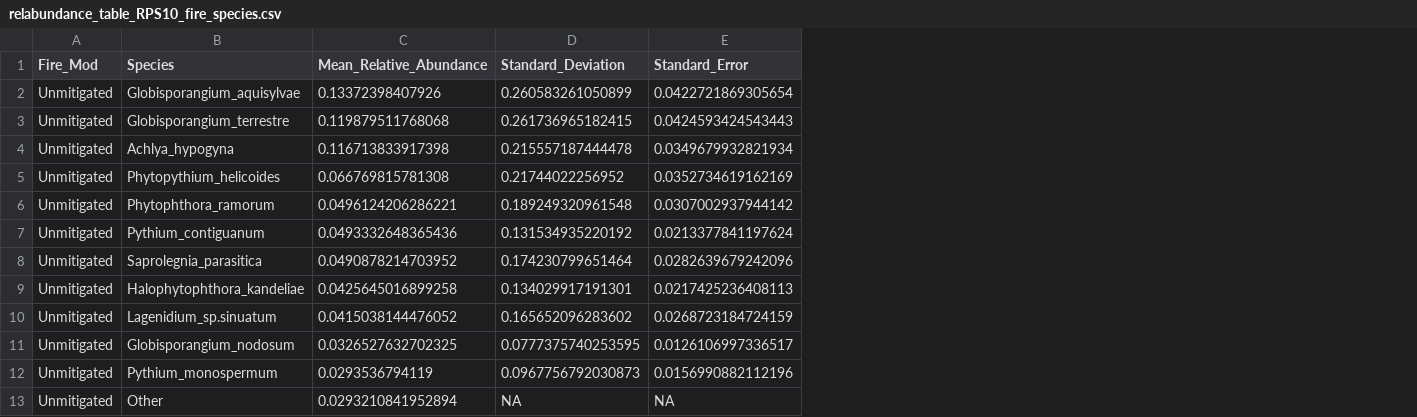
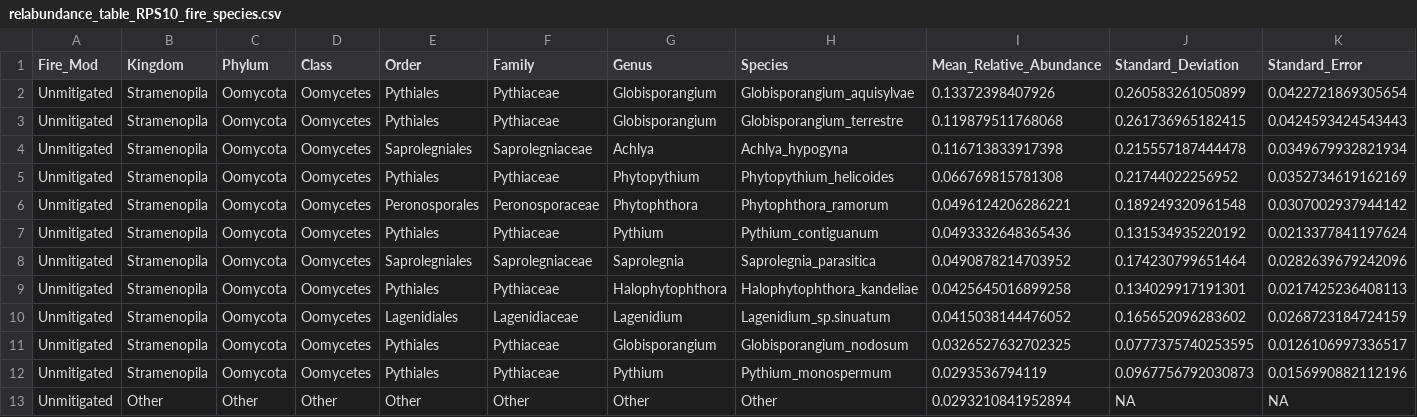
Before and after one commit to osuchanglab/SOD_Microbiome, a CSV file: Results/RPS10/relabundance_table_RPS10_fire_species.csv, drawn as a sheet; only a part is shown; the diff names each change by its address in the sheet, - before the commit and + after, or states it on an @@ line.

```diff
--- a/Results/RPS10/relabundance_table_RPS10_fire_species.csv
+++ b/Results/RPS10/relabundance_table_RPS10_fire_species.csv
+column B (Kingdom), rows 2-13: Stramenopila | Stramenopila | Stramenopila | Stramenopila | Stramenopila | Stramenopila | Stramenopila | Stramenopila | Stramenopila | Stramenopila | Stramenopila | Other
+column C (Phylum), rows 2-13: Oomycota | Oomycota | Oomycota | Oomycota | Oomycota | Oomycota | Oomycota | Oomycota | Oomycota | Oomycota | Oomycota | Other
+column D (Class), rows 2-13: Oomycetes | Oomycetes | Oomycetes | Oomycetes | Oomycetes | Oomycetes | Oomycetes | Oomycetes | Oomycetes | Oomycetes | Oomycetes | Other
+column E (Order), rows 2-13: Pythiales | Pythiales | Saprolegniales | Pythiales | Peronosporales | Pythiales | Saprolegniales | Pythiales | Lagenidiales | Pythiales | Pythiales | Other
+column F (Family), rows 2-13: Pythiaceae | Pythiaceae | Saprolegniaceae | Pythiaceae | Peronosporaceae | Pythiaceae | Saprolegniaceae | Pythiaceae | Lagenidiaceae | Pythiaceae | Pythiaceae | Other
+column G (Genus), rows 2-13: Globisporangium | Globisporangium | Achlya | Phytopythium | Phytophthora | Pythium | Saprolegnia | Halophytophthora | Lagenidium | Globisporangium | Pythium | Other
```
Also changed, not shown: Results/16S/relabundance_table_16S_treatment_genus_nowildfire.csv, Results/ITS/relabundance_table_ITS_fire_genus.csv, 41 other files.
